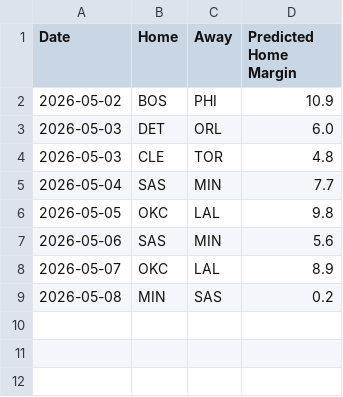
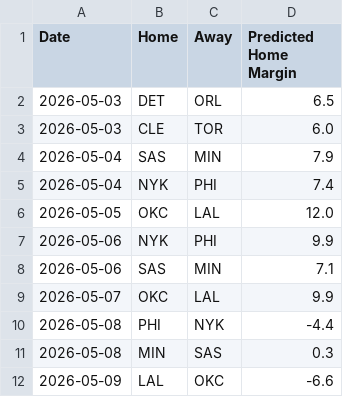
Before and after one commit to xocelyk/nba-forecast, a CSV file: data/predicted_margins.csv, drawn as a sheet.

```diff
--- a/data/predicted_margins.csv
+++ b/data/predicted_margins.csv
@@ -1,9 +1,12 @@
 Date,Home,Away,Predicted Home Margin
-2026-05-02,BOS,PHI,10.9
-2026-05-03,DET,ORL,6.0
-2026-05-03,CLE,TOR,4.8
-2026-05-04,SAS,MIN,7.7
-2026-05-05,OKC,LAL,9.8
-2026-05-06,SAS,MIN,5.6
-2026-05-07,OKC,LAL,8.9
-2026-05-08,MIN,SAS,0.2
+2026-05-03,DET,ORL,6.5
+2026-05-03,CLE,TOR,6.0
+2026-05-04,SAS,MIN,7.9
+2026-05-04,NYK,PHI,7.4
+2026-05-05,OKC,LAL,12.0
+2026-05-06,NYK,PHI,9.9
+2026-05-06,SAS,MIN,7.1
+2026-05-07,OKC,LAL,9.9
+2026-05-08,PHI,NYK,-4.4
+2026-05-08,MIN,SAS,0.3
+2026-05-09,LAL,OKC,-6.6
```
Also changed, not shown: data/em_ratings_2026.csv, data/games/year_data_2026.csv, 11 other files.
